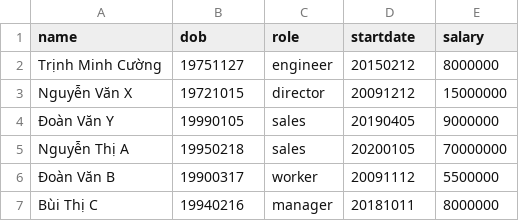
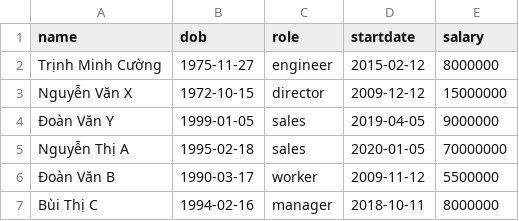
Before and after one commit to TechMaster/CleanCode, a CSV file: homework/payroll/payroll/src/main/resources/data/employee.csv, drawn as a sheet.

Commit message:
Dirty Payroll App

```diff
--- a/homework/payroll/payroll/src/main/resources/data/employee.csv
+++ b/homework/payroll/payroll/src/main/resources/data/employee.csv
@@ -1,7 +1,7 @@
 name,dob,role,startdate,salary
-Trịnh Minh Cường,19751127,engineer,20150212,8000000
-Nguyễn Văn X,19721015,director,20091212,15000000
-Đoàn Văn Y,19990105,sales,20190405,9000000
-Nguyễn Thị A,19950218,sales,20200105,70000000
-Đoàn Văn B,19900317,worker,20091112,5500000
-Bùi Thị C,19940216,manager,20181011,8000000
+Trịnh Minh Cường,1975-11-27,engineer,2015-02-12,8000000
+Nguyễn Văn X,1972-10-15,director,2009-12-12,15000000
+Đoàn Văn Y,1999-01-05,sales,2019-04-05,9000000
+Nguyễn Thị A,1995-02-18,sales,2020-01-05,70000000
+Đoàn Văn B,1990-03-17,worker,2009-11-12,5500000
+Bùi Thị C,1994-02-16,manager,2018-10-11,8000000
```
Also changed, not shown: 6 other files.
